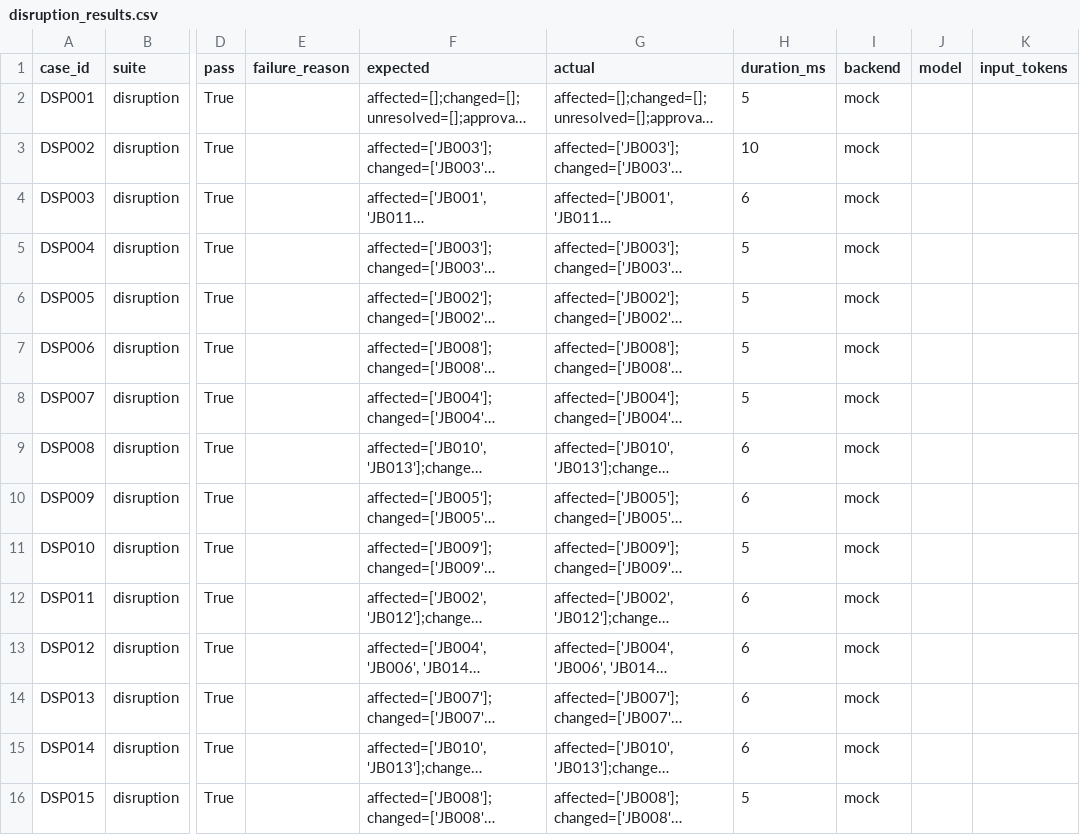
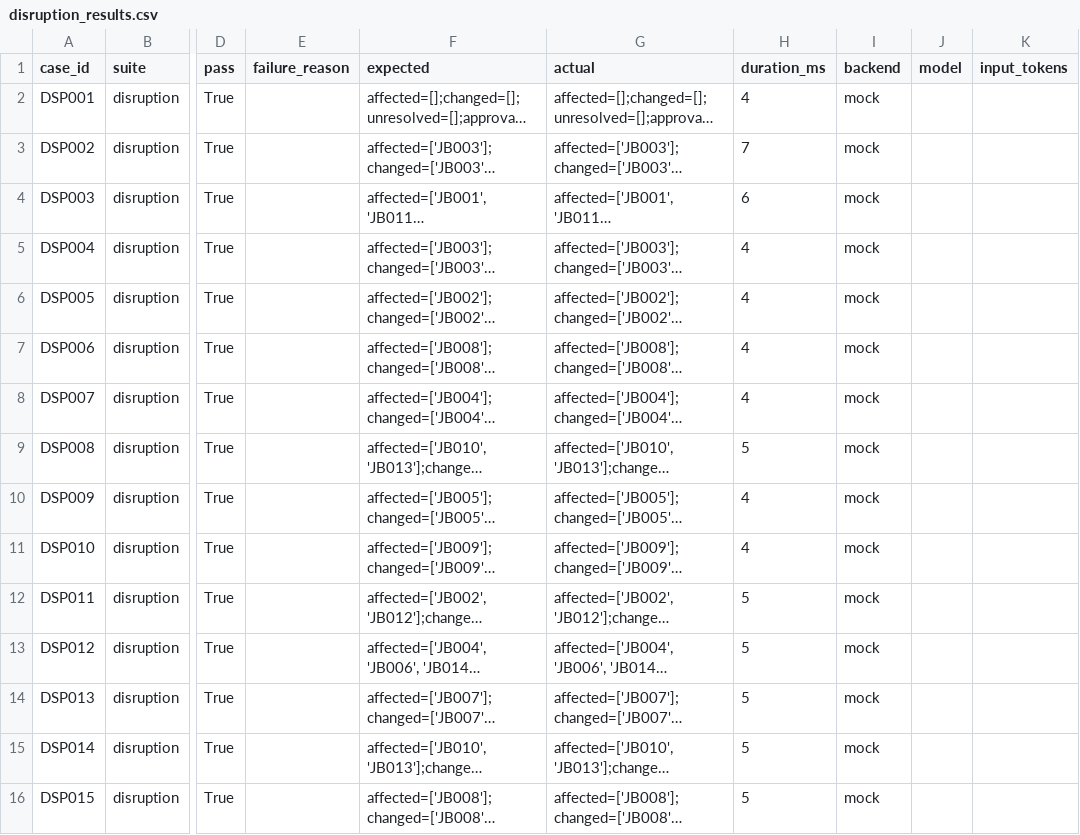
Before and after one commit to Tonya0719/Questbond, a CSV file: results/system_benchmark/disruption_results.csv, drawn as a sheet; only a part is shown, gaps mark what is left out; long unchanged cells end in …; the diff covers the shown part only; the diff names each change by its address in the sheet, - before the commit and + after, or states it on an @@ line.

```diff
--- a/results/system_benchmark/disruption_results.csv
+++ b/results/system_benchmark/disruption_results.csv
-H2 (duration_ms): 5
+H2 (duration_ms): 4
-H3 (duration_ms): 10
+H3 (duration_ms): 7
-H5:H8 (duration_ms): 5
+H5:H8 (duration_ms): 4
-H9 (duration_ms): 6
+H9 (duration_ms): 5
-H10 (duration_ms): 6
+H10 (duration_ms): 4
-H11 (duration_ms): 5
+H11 (duration_ms): 4
-H12:H15 (duration_ms): 6
+H12:H15 (duration_ms): 5
```
Also changed, not shown: 13 edited cells elsewhere in this file, results/system_benchmark/governance_results.csv, results/system_benchmark/request_results.csv, 21 other files.
